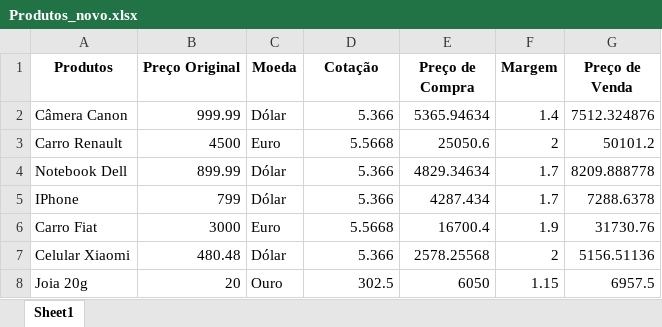
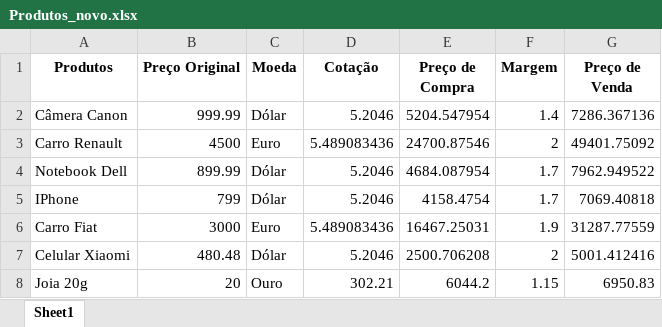
Before and after one commit to jfelpsrodrigues/CotacaoDolarEuroOuro, an Excel workbook: Produtos_novo.xlsx, sheet Sheet1, drawn as a sheet; values as stored, in another font and other column widths than the file's, no borders; the diff names each change by its address in the sheet, - before the commit and + after, or states it on an @@ line.

```diff
--- a/Produtos_novo.xlsx (sheet Sheet1)
+++ b/Produtos_novo.xlsx (sheet Sheet1)
-D2 (Cotação): 5.366
+D2 (Cotação): 5.2046
-E2 (Preço de Compra): 5365.94634
+E2 (Preço de Compra): 5204.547954
-G2 (Preço de Venda): 7512.324876
+G2 (Preço de Venda): 7286.367136
-D3 (Cotação): 5.5668
+D3 (Cotação): 5.489083436
-E3 (Preço de Compra): 25050.6
+E3 (Preço de Compra): 24700.87546
-G3 (Preço de Venda): 50101.2
+G3 (Preço de Venda): 49401.75092
-D4:D5 (Cotação): 5.366
+D4:D5 (Cotação): 5.2046
-E4 (Preço de Compra): 4829.34634
+E4 (Preço de Compra): 4684.087954
-G4 (Preço de Venda): 8209.888778
+G4 (Preço de Venda): 7962.949522
-E5 (Preço de Compra): 4287.434
+E5 (Preço de Compra): 4158.4754
-G5 (Preço de Venda): 7288.6378
+G5 (Preço de Venda): 7069.40818
-D6 (Cotação): 5.5668
+D6 (Cotação): 5.489083436
-E6 (Preço de Compra): 16700.4
+E6 (Preço de Compra): 16467.25031
-G6 (Preço de Venda): 31730.76
+G6 (Preço de Venda): 31287.77559
-D7 (Cotação): 5.366
+D7 (Cotação): 5.2046
-E7 (Preço de Compra): 2578.25568
+E7 (Preço de Compra): 2500.706208
-G7 (Preço de Venda): 5156.51136
+G7 (Preço de Venda): 5001.412416
-D8 (Cotação): 302.5
+D8 (Cotação): 302.21
-E8 (Preço de Compra): 6050
+E8 (Preço de Compra): 6044.2
-G8 (Preço de Venda): 6957.5
+G8 (Preço de Venda): 6950.83
```
Also changed, not shown: 2 other files.
